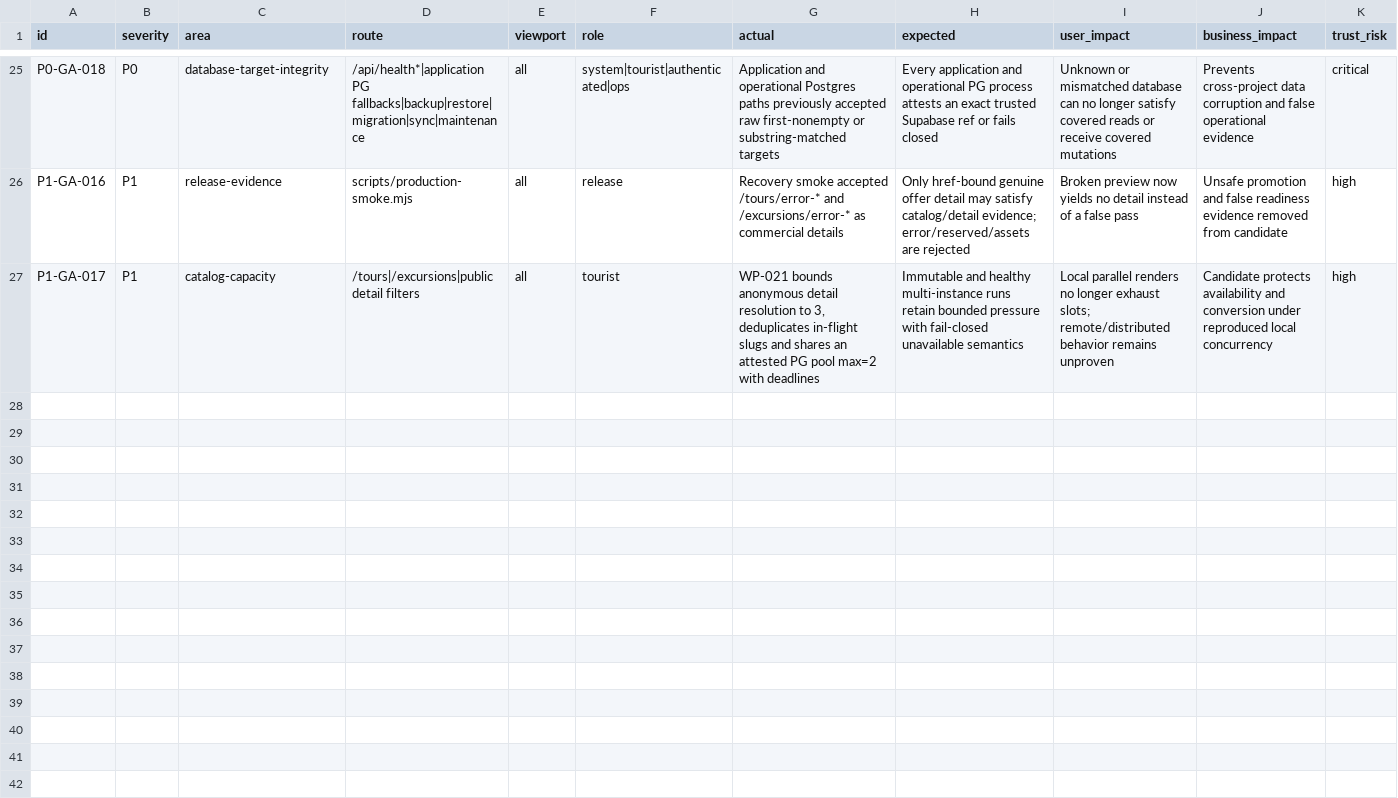
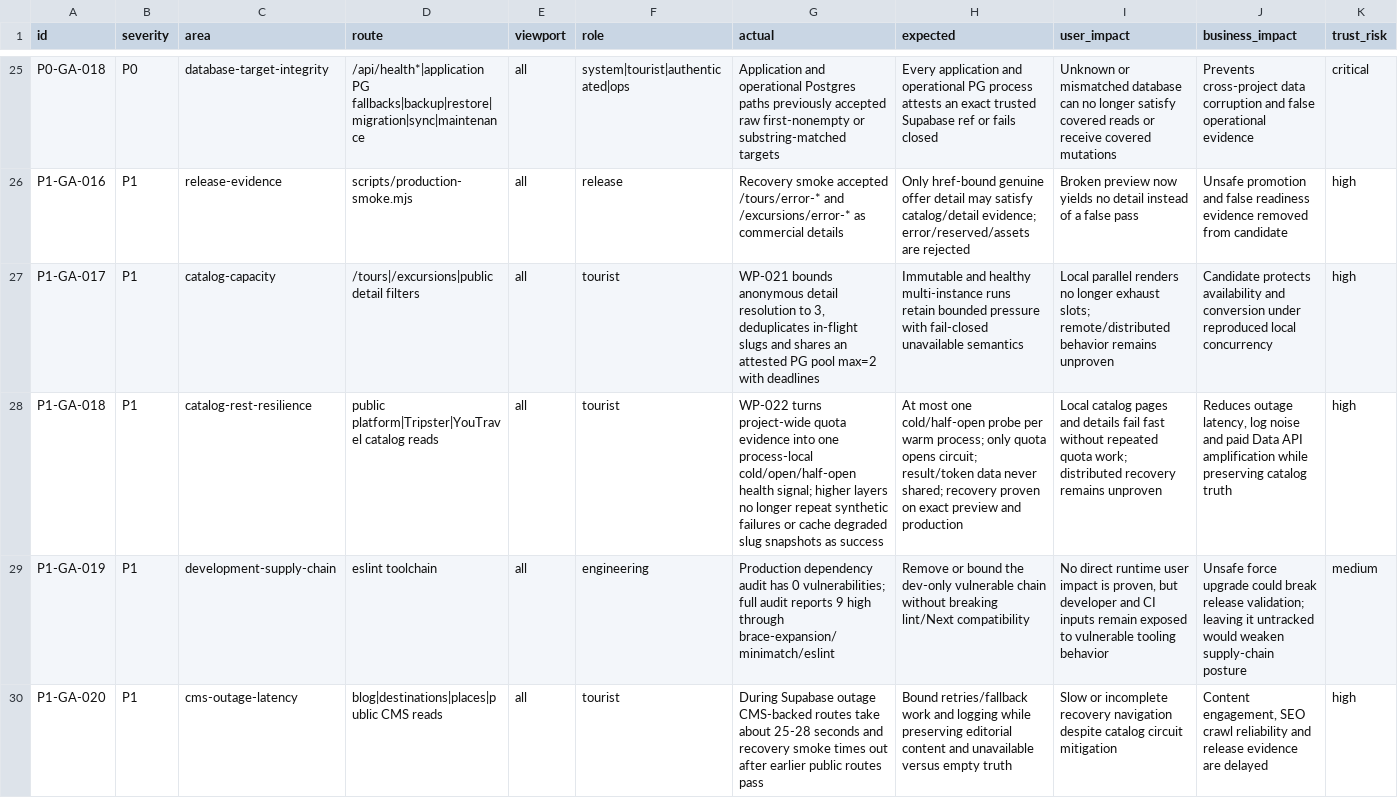
Before and after one commit to Evdokimychev/argentina-travel, a CSV file: docs/project-governance/ISSUE_LEDGER.csv, drawn as a sheet; only a part is shown, gaps mark what is left out; rows hold the shown columns only; the diff names each change by its address in the sheet, - before the commit and + after, or states it on an @@ line.

Commit message:
docs: record WP022 quota resilience evidence

```diff
--- a/docs/project-governance/ISSUE_LEDGER.csv
+++ b/docs/project-governance/ISSUE_LEDGER.csv
+row 28: P1-GA-018 | P1 | catalog-rest-resilience | public platform|Tripster|YouTravel catalog reads | all | tourist | WP-022 turns project-wide quota evidence into one process-local cold/open/half-open health signal; higher layers no longer repeat synthetic failures or cache degraded slug snapshots as success | At most one cold/half-open probe per warm process; only quota opens circuit; result/token data never shared; recovery proven on exact preview and production | Local catalog pages and details fail fast without repeated quota work; distributed recovery remains unproven | Reduces outage latency, log noise and paid Data API amplification while preserving catalog truth | high
+row 29: P1-GA-019 | P1 | development-supply-chain | eslint toolchain | all | engineering | Production dependency audit has 0 vulnerabilities; full audit reports 9 high through brace-expansion/minimatch/eslint | Remove or bound the dev-only vulnerable chain without breaking lint/Next compatibility | No direct runtime user impact is proven, but developer and CI inputs remain exposed to vulnerable tooling behavior | Unsafe force upgrade could break release validation; leaving it untracked would weaken supply-chain posture | medium
+row 30: P1-GA-020 | P1 | cms-outage-latency | blog|destinations|places|public CMS reads | all | tourist | During Supabase outage CMS-backed routes take about 25-28 seconds and recovery smoke times out after earlier public routes pass | Bound retries/fallback work and logging while preserving editorial content and unavailable versus empty truth | Slow or incomplete recovery navigation despite catalog circuit mitigation | Content engagement, SEO crawl reliability and release evidence are delayed | high
```
Also changed, not shown: 5 other files.
